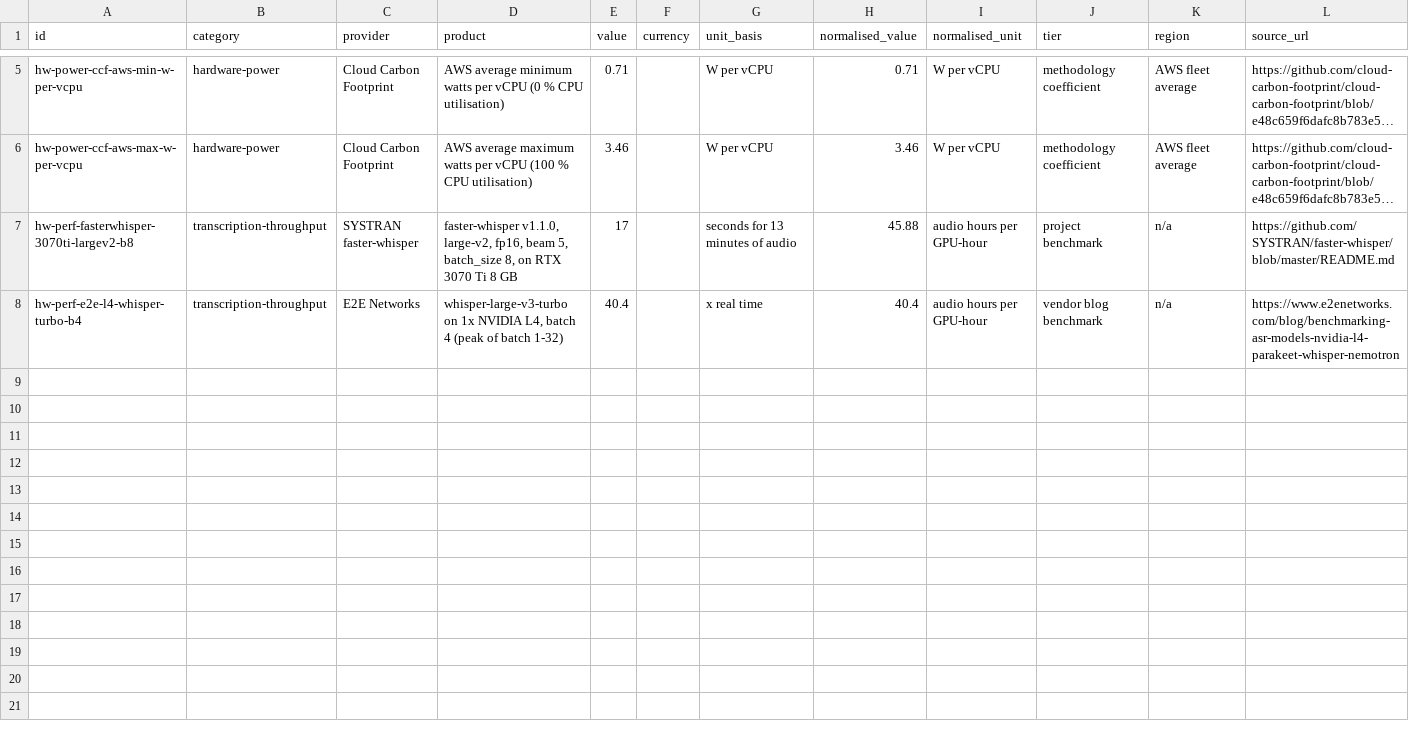
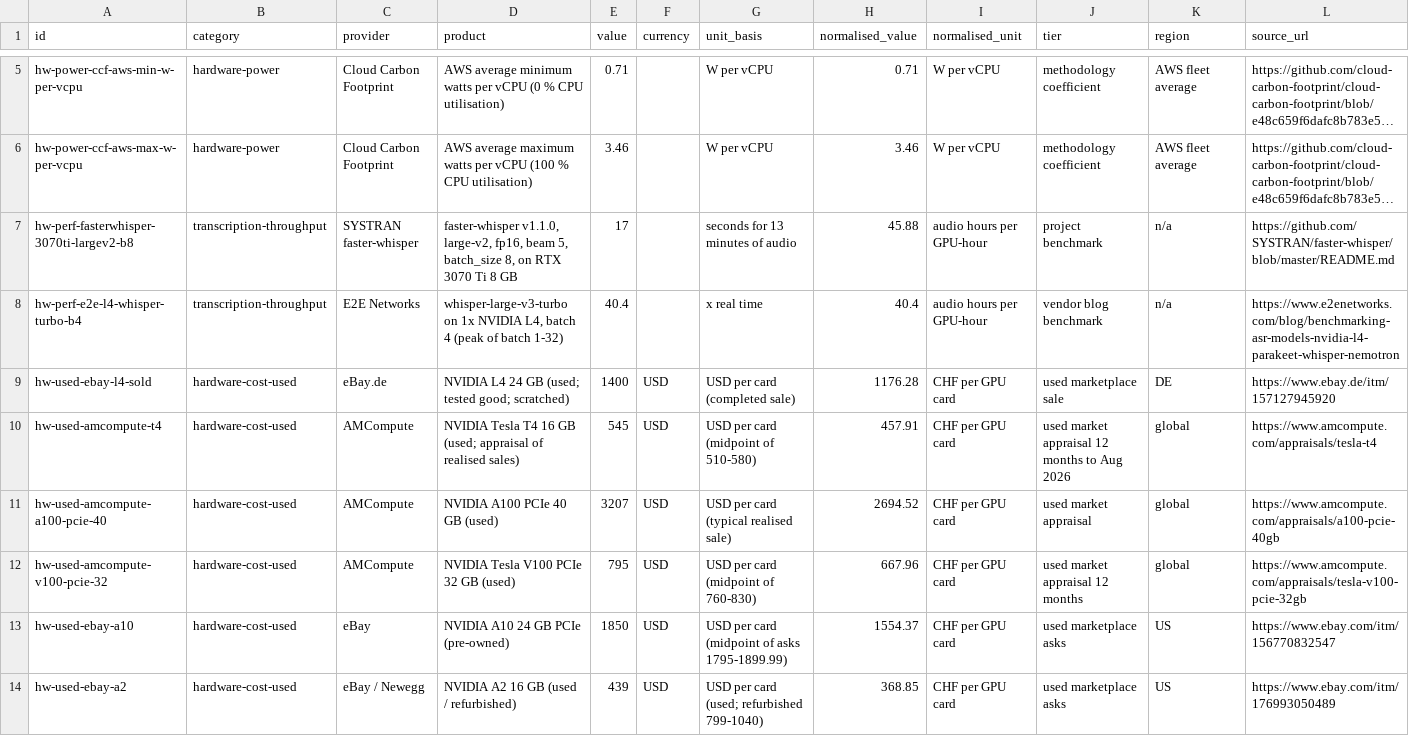
Before and after one commit to IllusioQuest/awkard-turtles-basel-26, a CSV file: data/raw/market/hardware.csv, drawn as a sheet; only a part is shown, gaps mark what is left out; long unchanged cells end in …; rows hold the shown columns only; the diff covers the shown part only; the diff names each change by its address in the sheet, - before the commit and + after, or states it on an @@ line.

```diff
--- a/data/raw/market/hardware.csv
+++ b/data/raw/market/hardware.csv
+row 9: hw-used-ebay-l4-sold | hardware-cost-used | eBay.de | NVIDIA L4 24 GB (used; tested good; scratched) | 1400 | USD | USD per card (completed sale) | 1176.28 | CHF per GPU card | used marketplace sale | DE | https://www.ebay.de/itm/157127945920
+row 10: hw-used-amcompute-t4 | hardware-cost-used | AMCompute | NVIDIA Tesla T4 16 GB (used; appraisal of realised sales) | 545 | USD | USD per card (midpoint of 510-580) | 457.91 | CHF per GPU card | used market appraisal 12 months to Aug 2026 | global | https://www.amcompute.com/appraisals/tesla-t4
+row 11: hw-used-amcompute-a100-pcie-40 | hardware-cost-used | AMCompute | NVIDIA A100 PCIe 40 GB (used) | 3207 | USD | USD per card (typical realised sale) | 2694.52 | CHF per GPU card | used market appraisal | global | https://www.amcompute.com/appraisals/a100-pcie-40gb
+row 12: hw-used-amcompute-v100-pcie-32 | hardware-cost-used | AMCompute | NVIDIA Tesla V100 PCIe 32 GB (used) | 795 | USD | USD per card (midpoint of 760-830) | 667.96 | CHF per GPU card | used market appraisal 12 months | global | https://www.amcompute.com/appraisals/tesla-v100-pcie-32gb
+row 13: hw-used-ebay-a10 | hardware-cost-used | eBay | NVIDIA A10 24 GB PCIe (pre-owned) | 1850 | USD | USD per card (midpoint of asks 1795-1899.99) | 1554.37 | CHF per GPU card | used marketplace asks | US | https://www.ebay.com/itm/156770832547
+row 14: hw-used-ebay-a2 | hardware-cost-used | eBay / Newegg | NVIDIA A2 16 GB (used / refurbished) | 439 | USD | USD per card (used; refurbished 799-1040) | 368.85 | CHF per GPU card | used marketplace asks | US | https://www.ebay.com/itm/176993050489
```
Also changed, not shown: 5 added rows elsewhere in this file, 10 other files.
